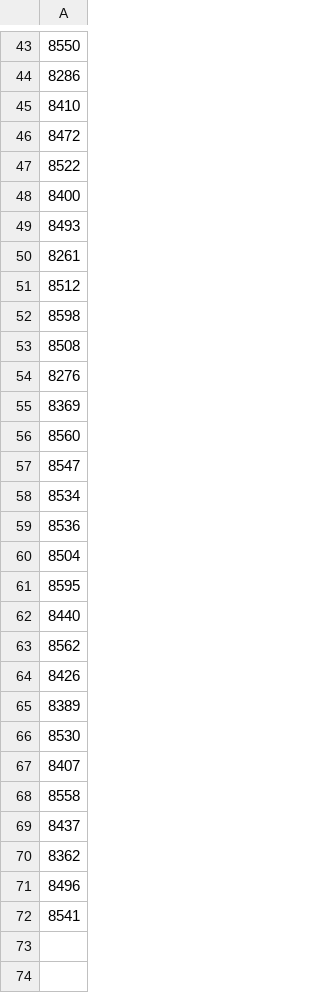
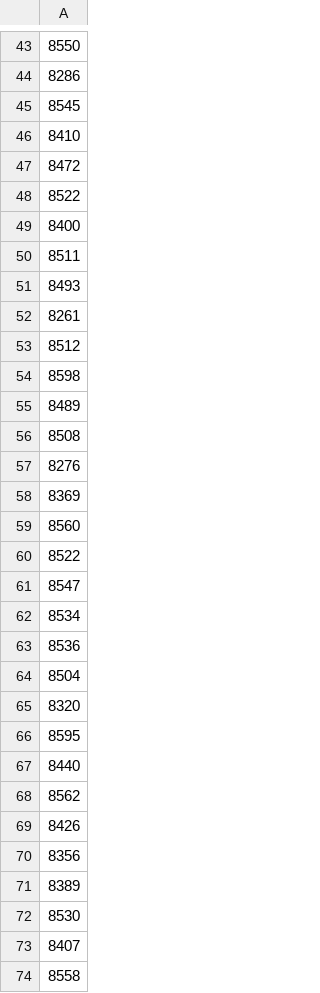
Before and after one commit to mwnewlin/afit_mlperf_training, a CSV file: recommendation/results/dlserver.native.csv, drawn as a sheet; only a part is shown, gaps mark what is left out; the shorter side is filled out with more unchanged rows; the diff covers the shown part only.

Commit message:
Updating DL results for recommendation.

```diff
--- a/recommendation/results/dlserver.native.csv
+++ b/recommendation/results/dlserver.native.csv
@@ -44,2 +44,3 @@
 8286
+8545
 8410
@@ -48,2 +49,3 @@
 8400
+8511
 8493
@@ -52,2 +54,3 @@
 8598
+8489
 8508
@@ -56,2 +59,3 @@
 8560
+8522
 8547
@@ -60,2 +64,3 @@
 8504
+8320
 8595
@@ -64,2 +69,3 @@
 8426
+8356
 8389
```
Also changed, not shown: 2 added rows elsewhere in this file, 1 other file.
